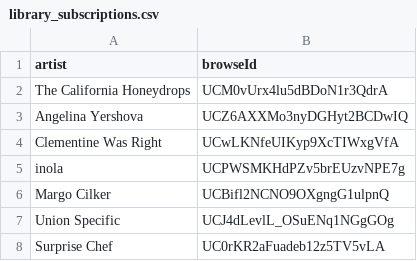
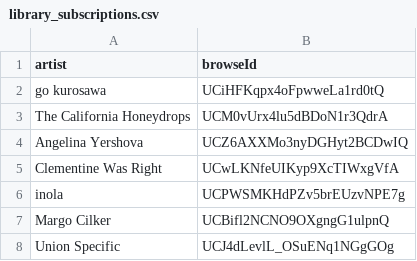
Before and after one commit to jwenerd/ytm-dl, a CSV file: output/library_subscriptions.csv, drawn as a sheet; only a part is shown; the shorter side is filled out with more unchanged rows.

```diff
--- a/output/library_subscriptions.csv
+++ b/output/library_subscriptions.csv
@@ -1,2 +1,3 @@
 artist,browseId
+go kurosawa,UCiHFKqpx4oFpwweLa1rd0tQ
 The California Honeydrops,UCM0vUrx4lu5dBDoN1r3QdrA
```
Also changed, not shown: output/library_songs.csv, output/library_upload_albums.csv, 12 other files.
